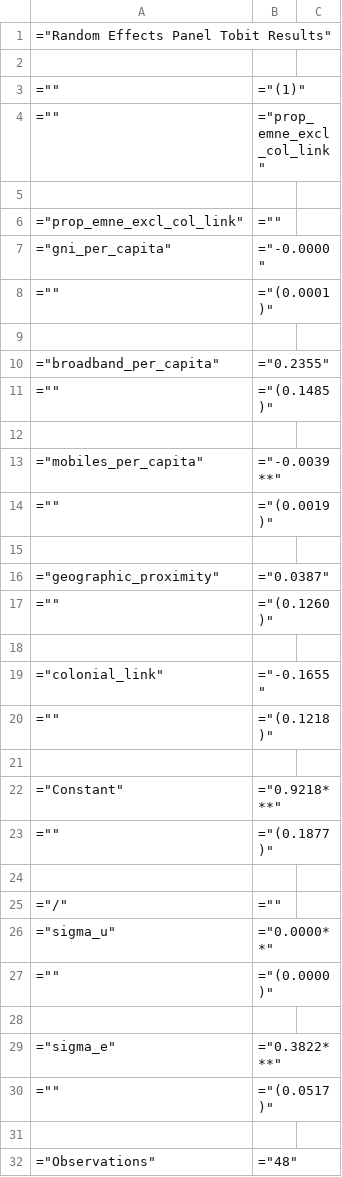
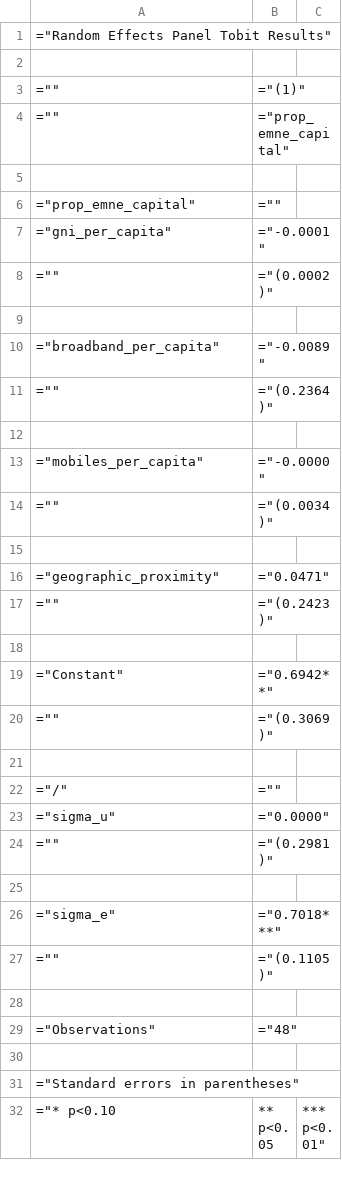
Before and after one commit to andrewkentjohnston/cuervo_cazurra_and_genc_replication_project, a CSV file: results/model_3a_results.csv, drawn as a sheet; only a part is shown; the shorter side is filled out with more unchanged rows.

```diff
--- a/results/model_3a_results.csv
+++ b/results/model_3a_results.csv
@@ -3,29 +3,26 @@
 ="",="(1)"
-="",="prop_emne_excl_col_link"
+="",="prop_emne_capital"
 
-="prop_emne_excl_col_link",=""
-="gni_per_capita",="-0.0000"
-="",="(0.0001)"
+="prop_emne_capital",=""
+="gni_per_capita",="-0.0001"
+="",="(0.0002)"
 
-="broadband_per_capita",="0.2355"
-="",="(0.1485)"
+="broadband_per_capita",="-0.0089"
+="",="(0.2364)"
 
-="mobiles_per_capita",="-0.0039**"
-="",="(0.0019)"
+="mobiles_per_capita",="-0.0000"
+="",="(0.0034)"
 
-="geographic_proximity",="0.0387"
-="",="(0.1260)"
+="geographic_proximity",="0.0471"
+="",="(0.2423)"
 
-="colonial_link",="-0.1655"
-="",="(0.1218)"
-
-="Constant",="0.9218***"
-="",="(0.1877)"
+="Constant",="0.6942**"
+="",="(0.3069)"
 
 ="/",=""
-="sigma_u",="0.0000**"
-="",="(0.0000)"
+="sigma_u",="0.0000"
+="",="(0.2981)"
 
-="sigma_e",="0.3822***"
-="",="(0.0517)"
+="sigma_e",="0.7018***"
+="",="(0.1105)"
 
```
Also changed, not shown: results/model_3b_results.csv, results/model_7a_results.csv, 13 other files.
